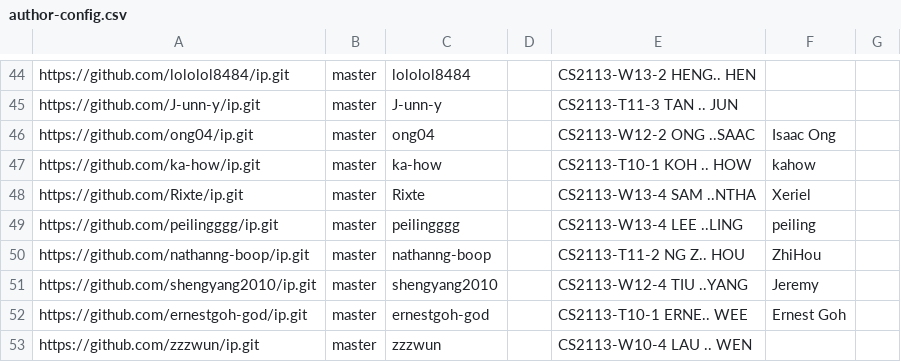
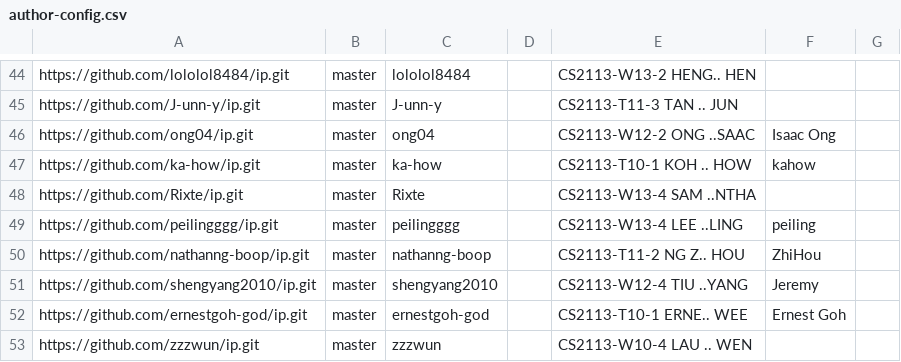
Before and after one commit to NUS-CS2113-AY2627-S1/ip-dashboard, a CSV file: config/author-config.csv, drawn as a sheet; only a part is shown, gaps mark what is left out.

Commit message:
Update configs

```diff
--- a/config/author-config.csv
+++ b/config/author-config.csv
@@ -47,3 +47,3 @@ https://github.com/ong04/ip.git,master,ong04,,CS2113-W12-2 ONG ..SAAC,Isaac Ong,
 https://github.com/ka-how/ip.git,master,ka-how,,CS2113-T10-1 KOH .. HOW,kahow,
-https://github.com/Rixte/ip.git,master,Rixte,,CS2113-W13-4 SAM ..NTHA,Xeriel,
+https://github.com/Rixte/ip.git,master,Rixte,,CS2113-W13-4 SAM ..NTHA,,
 https://github.com/peilingggg/ip.git,master,peilingggg,,CS2113-W13-4 LEE ..LING,peiling,
```
